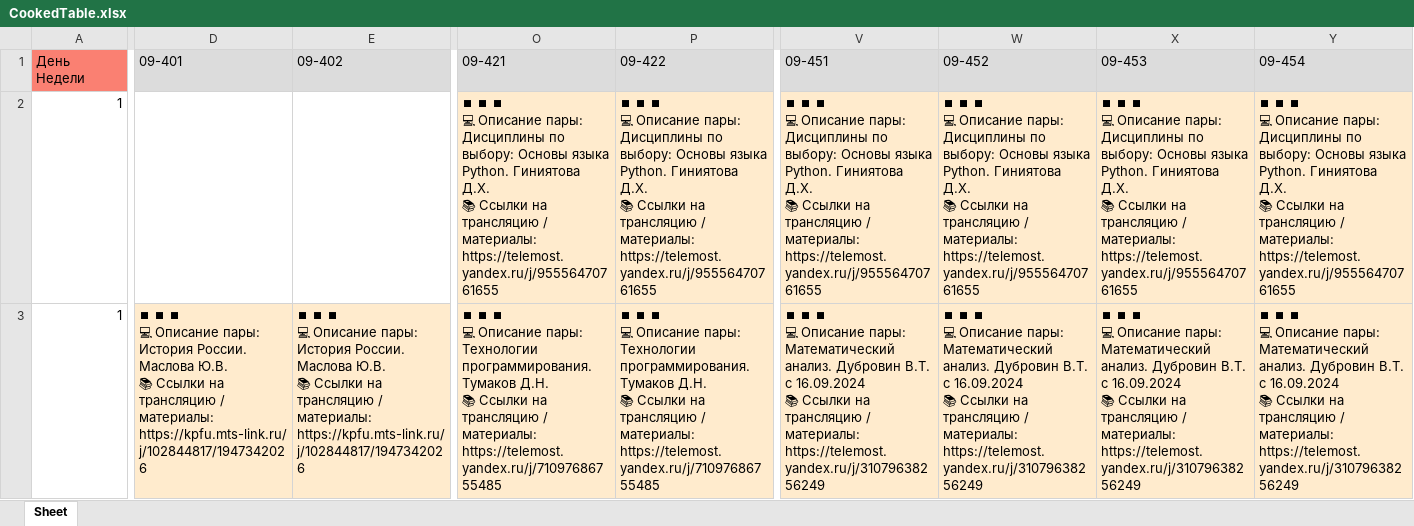
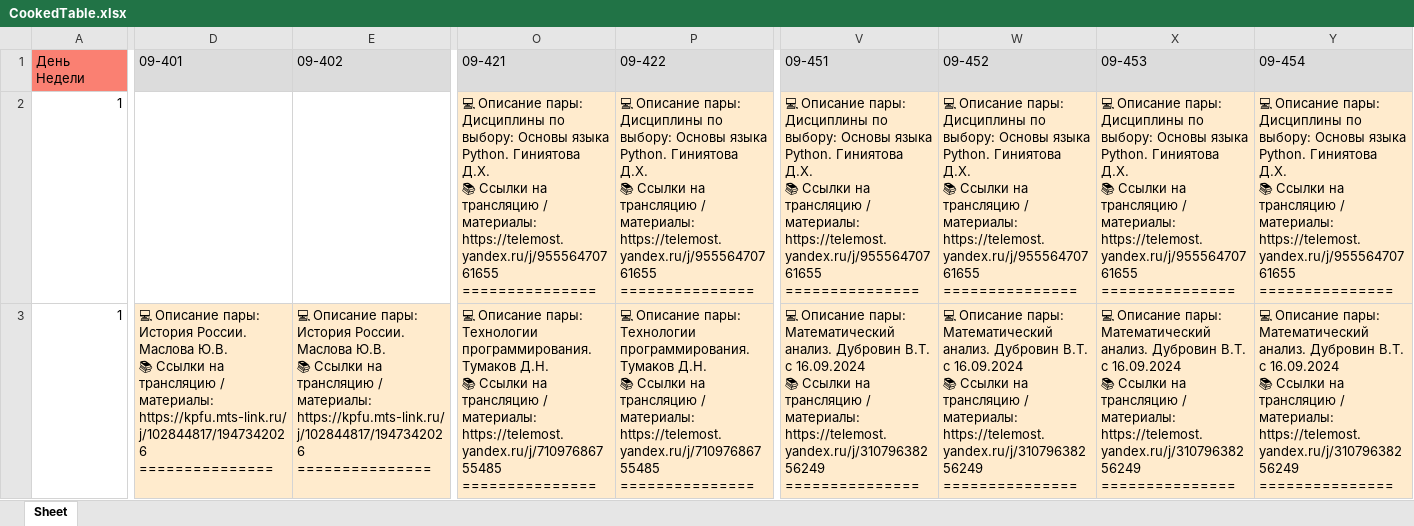
Before and after one commit to iWanderling/TelegramBotKPFUScheduleParser, an Excel workbook: tables/CookedTable.xlsx, sheet Sheet, drawn as a sheet; only a part is shown, gaps mark what is left out; values as stored, in another font and other column widths than the file's, no borders; ↵ is a line break in a cell; the diff covers the shown part only; the diff names each change by its address in the sheet, - before the commit and + after, or states it on an @@ line.

```diff
--- a/tables/CookedTable.xlsx (sheet Sheet)
+++ b/tables/CookedTable.xlsx (sheet Sheet)
-O2 (09-421): ⏹ ⏹ ⏹ ↵ 💻 Описание пары: ↵ Дисциплины по выбору: Основы языка Python. Гиниятова Д.Х. ↵ 📚 Ссылки на трансляцию / материалы: ↵ https://telemost.yandex.ru/j/95556470761655
+O2 (09-421): 💻 Описание пары: ↵ Дисциплины по выбору: Основы языка Python. Гиниятова Д.Х. ↵ 📚 Ссылки на трансляцию / материалы: ↵ https://telemost.yandex.ru/j/95556470761655 ↵ ===============
-P2 (09-422): ⏹ ⏹ ⏹ ↵ 💻 Описание пары: ↵ Дисциплины по выбору: Основы языка Python. Гиниятова Д.Х. ↵ 📚 Ссылки на трансляцию / материалы: ↵ https://telemost.yandex.ru/j/95556470761655
+P2 (09-422): 💻 Описание пары: ↵ Дисциплины по выбору: Основы языка Python. Гиниятова Д.Х. ↵ 📚 Ссылки на трансляцию / материалы: ↵ https://telemost.yandex.ru/j/95556470761655 ↵ ===============
-V2 (09-451): ⏹ ⏹ ⏹ ↵ 💻 Описание пары: ↵ Дисциплины по выбору: Основы языка Python. Гиниятова Д.Х. ↵ 📚 Ссылки на трансляцию / материалы: ↵ https://telemost.yandex.ru/j/95556470761655
+V2 (09-451): 💻 Описание пары: ↵ Дисциплины по выбору: Основы языка Python. Гиниятова Д.Х. ↵ 📚 Ссылки на трансляцию / материалы: ↵ https://telemost.yandex.ru/j/95556470761655 ↵ ===============
-W2 (09-452): ⏹ ⏹ ⏹ ↵ 💻 Описание пары: ↵ Дисциплины по выбору: Основы языка Python. Гиниятова Д.Х. ↵ 📚 Ссылки на трансляцию / материалы: ↵ https://telemost.yandex.ru/j/95556470761655
+W2 (09-452): 💻 Описание пары: ↵ Дисциплины по выбору: Основы языка Python. Гиниятова Д.Х. ↵ 📚 Ссылки на трансляцию / материалы: ↵ https://telemost.yandex.ru/j/95556470761655 ↵ ===============
-X2 (09-453): ⏹ ⏹ ⏹ ↵ 💻 Описание пары: ↵ Дисциплины по выбору: Основы языка Python. Гиниятова Д.Х. ↵ 📚 Ссылки на трансляцию / материалы: ↵ https://telemost.yandex.ru/j/95556470761655
+X2 (09-453): 💻 Описание пары: ↵ Дисциплины по выбору: Основы языка Python. Гиниятова Д.Х. ↵ 📚 Ссылки на трансляцию / материалы: ↵ https://telemost.yandex.ru/j/95556470761655 ↵ ===============
-Y2 (09-454): ⏹ ⏹ ⏹ ↵ 💻 Описание пары: ↵ Дисциплины по выбору: Основы языка Python. Гиниятова Д.Х. ↵ 📚 Ссылки на трансляцию / материалы: ↵ https://telemost.yandex.ru/j/95556470761655
+Y2 (09-454): 💻 Описание пары: ↵ Дисциплины по выбору: Основы языка Python. Гиниятова Д.Х. ↵ 📚 Ссылки на трансляцию / материалы: ↵ https://telemost.yandex.ru/j/95556470761655 ↵ ===============
-D3 (09-401): ⏹ ⏹ ⏹ ↵ 💻 Описание пары: ↵ История России. Маслова Ю.В. ↵ 📚 Ссылки на трансляцию / материалы: ↵ https://kpfu.mts-link.ru/j/102844817/1947342026
+D3 (09-401): 💻 Описание пары: ↵ История России. Маслова Ю.В. ↵ 📚 Ссылки на трансляцию / материалы: ↵ https://kpfu.mts-link.ru/j/102844817/1947342026 ↵ ===============
-E3 (09-402): ⏹ ⏹ ⏹ ↵ 💻 Описание пары: ↵ История России. Маслова Ю.В. ↵ 📚 Ссылки на трансляцию / материалы: ↵ https://kpfu.mts-link.ru/j/102844817/1947342026
+E3 (09-402): 💻 Описание пары: ↵ История России. Маслова Ю.В. ↵ 📚 Ссылки на трансляцию / материалы: ↵ https://kpfu.mts-link.ru/j/102844817/1947342026 ↵ ===============
-O3 (09-421): ⏹ ⏹ ⏹ ↵ 💻 Описание пары: ↵ Технологии программирования. Тумаков Д.Н. ↵ 📚 Ссылки на трансляцию / материалы: ↵ https://telemost.yandex.ru/j/71097686755485
+O3 (09-421): 💻 Описание пары: ↵ Технологии программирования. Тумаков Д.Н. ↵ 📚 Ссылки на трансляцию / материалы: ↵ https://telemost.yandex.ru/j/71097686755485 ↵ ===============
-P3 (09-422): ⏹ ⏹ ⏹ ↵ 💻 Описание пары: ↵ Технологии программирования. Тумаков Д.Н. ↵ 📚 Ссылки на трансляцию / материалы: ↵ https://telemost.yandex.ru/j/71097686755485
+P3 (09-422): 💻 Описание пары: ↵ Технологии программирования. Тумаков Д.Н. ↵ 📚 Ссылки на трансляцию / материалы: ↵ https://telemost.yandex.ru/j/71097686755485 ↵ ===============
-V3 (09-451): ⏹ ⏹ ⏹ ↵ 💻 Описание пары: ↵ Математический анализ. Дубровин В.Т. с 16.09.2024 ↵ 📚 Ссылки на трансляцию / материалы: ↵ https://telemost.yandex.ru/j/31079638256249
+V3 (09-451): 💻 Описание пары: ↵ Математический анализ. Дубровин В.Т. с 16.09.2024 ↵ 📚 Ссылки на трансляцию / материалы: ↵ https://telemost.yandex.ru/j/31079638256249 ↵ ===============
-W3 (09-452): ⏹ ⏹ ⏹ ↵ 💻 Описание пары: ↵ Математический анализ. Дубровин В.Т. с 16.09.2024 ↵ 📚 Ссылки на трансляцию / материалы: ↵ https://telemost.yandex.ru/j/31079638256249
+W3 (09-452): 💻 Описание пары: ↵ Математический анализ. Дубровин В.Т. с 16.09.2024 ↵ 📚 Ссылки на трансляцию / материалы: ↵ https://telemost.yandex.ru/j/31079638256249 ↵ ===============
-X3 (09-453): ⏹ ⏹ ⏹ ↵ 💻 Описание пары: ↵ Математический анализ. Дубровин В.Т. с 16.09.2024 ↵ 📚 Ссылки на трансляцию / материалы: ↵ https://telemost.yandex.ru/j/31079638256249
+X3 (09-453): 💻 Описание пары: ↵ Математический анализ. Дубровин В.Т. с 16.09.2024 ↵ 📚 Ссылки на трансляцию / материалы: ↵ https://telemost.yandex.ru/j/31079638256249 ↵ ===============
-Y3 (09-454): ⏹ ⏹ ⏹ ↵ 💻 Описание пары: ↵ Математический анализ. Дубровин В.Т. с 16.09.2024 ↵ 📚 Ссылки на трансляцию / материалы: ↵ https://telemost.yandex.ru/j/31079638256249
+Y3 (09-454): 💻 Описание пары: ↵ Математический анализ. Дубровин В.Т. с 16.09.2024 ↵ 📚 Ссылки на трансляцию / материалы: ↵ https://telemost.yandex.ru/j/31079638256249 ↵ ===============
```
Also changed, not shown: 211 edited cells elsewhere in this sheet, tables/PreparedTable.xlsx, 3 other files.
